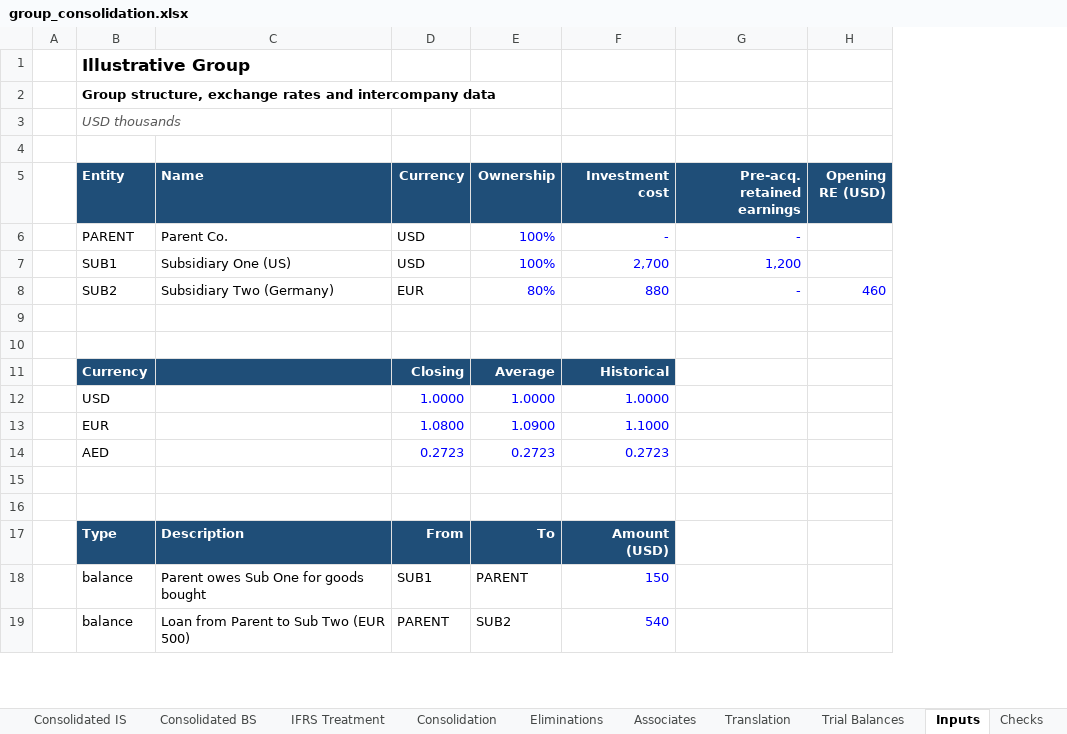
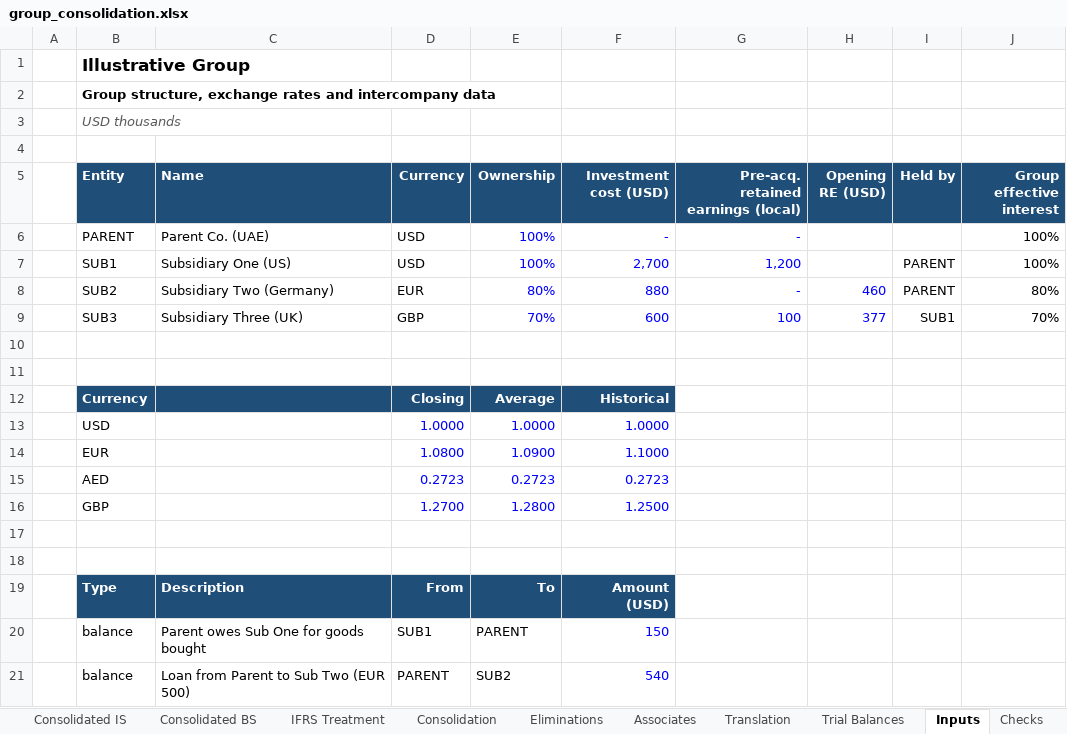
Before and after one commit to MuhammedAnshajK/consolidation-workflow, an Excel workbook: output/group_consolidation.xlsx, sheet Inputs, drawn as a sheet; only a part is shown; values as stored, in another font and other column widths than the file's, no borders; addresses are those after the commit; the diff names each change by its address in the sheet, - before the commit and + after, or states it on an @@ line.

```diff
--- a/output/group_consolidation.xlsx (sheet Inputs)
+++ b/output/group_consolidation.xlsx (sheet Inputs)
+column I (Held by), rows 7-8: PARENT | PARENT
+column J (Group effective interest), rows 6-8: 100% | 100% | 80%
-F5: Investment cost
+F5: Investment cost (USD)
-G5: Pre-acq. retained earnings
+G5: Pre-acq. retained earnings (local)
-C6 (Name): Parent Co.
+C6 (Name): Parent Co. (UAE)
+row 9:  | SUB3 | Subsidiary Three (UK) | GBP | 70% | 600 | 100 | 377 | SUB1 | 70%
+row 16:  | GBP |  | 1.2700 | 1.2800 | 1.2500
```
Also changed, not shown: sheet Eliminations, sheet Consolidation, sheet IFRS Treatment, sheet Consolidated BS, sheet Translation, sheet Consolidated IS, 1 more sheet, formulas that keep their value, 13 other files.
